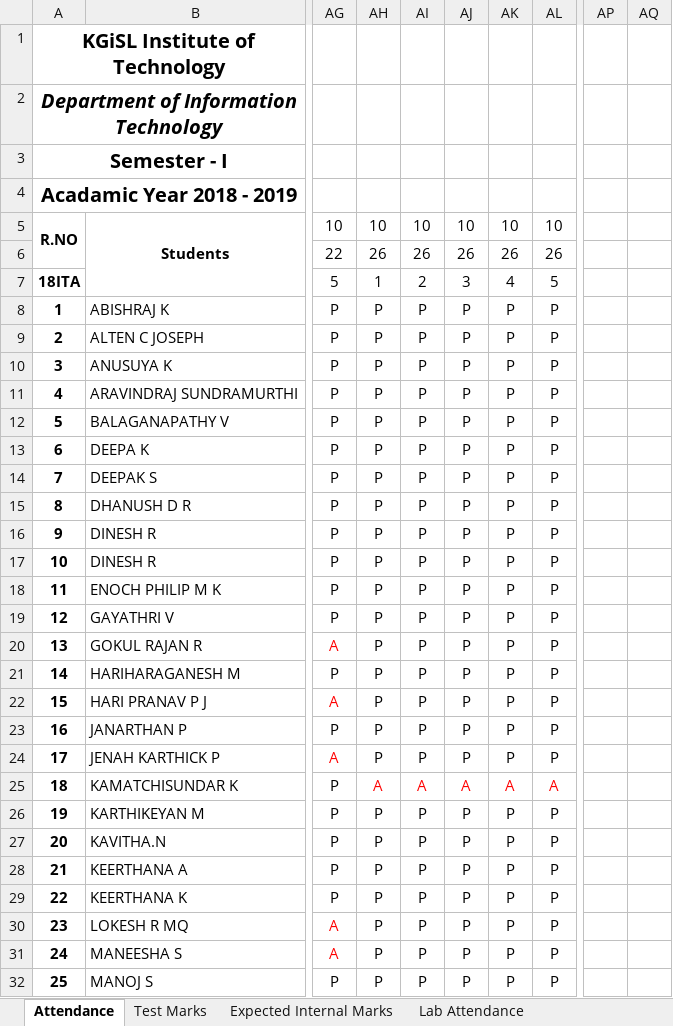
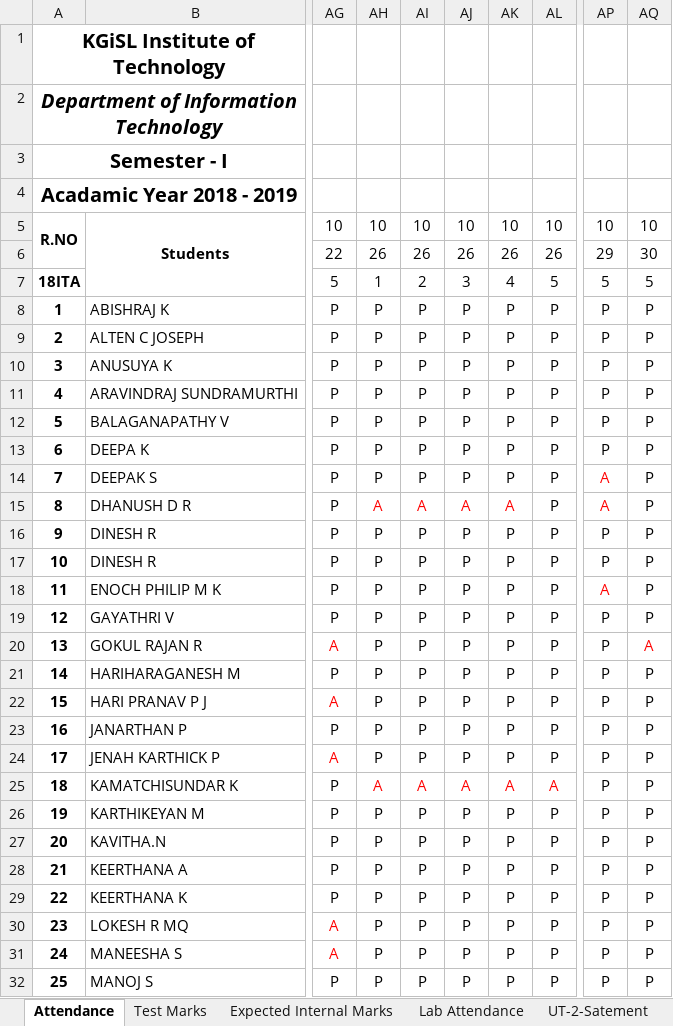
Before and after one commit to rajasekaran36/GE8151-Problem-Solving-and-Python-Programming, an Excel workbook: Acadamic Log Book PSPP-18_19.xlsx, sheet Attendance, drawn as a sheet; only a part is shown, gaps mark what is left out; values as stored, in another font and other column widths than the file's, no borders; the diff covers the shown part only; the diff names each change by its address in the sheet, - before the commit and + after, or states it on an @@ line.

```diff
--- a/Acadamic Log Book PSPP-18_19.xlsx (sheet Attendance)
+++ b/Acadamic Log Book PSPP-18_19.xlsx (sheet Attendance)
+sheet tab: UT-2-Satement
-AP5: (empty)
+AP5: 10
-AQ5: (empty)
+AQ5: 10
-AP6: (empty)
+AP6: 29
-AQ6: (empty)
+AQ6: 30
-AP7: (empty)
+AP7: 5
-AQ7: (empty)
+AQ7: 5
-AP8:AP13: (empty)
+AP8:AP13: P
-AQ8:AQ19: (empty)
+AQ8:AQ19: P
-AP14:AP15: (empty)
+AP14:AP15: A
-AH15: P
+AH15: A
-AH15:AK15 text colour: black
+AH15:AK15 text colour: #FF0000
-AI15: P
+AI15: A
-AJ15: P
+AJ15: A
-AK15: P
+AK15: A
-AP16:AP17: (empty)
+AP16:AP17: P
-AP18: (empty)
+AP18: A
-AP19:AP32: (empty)
+AP19:AP32: P
-AQ20: (empty)
+AQ20: A
-AQ21:AQ32: (empty)
+AQ21:AQ32: P
```
Also changed, not shown: 58 edited cells elsewhere in this sheet, 7 other files.
